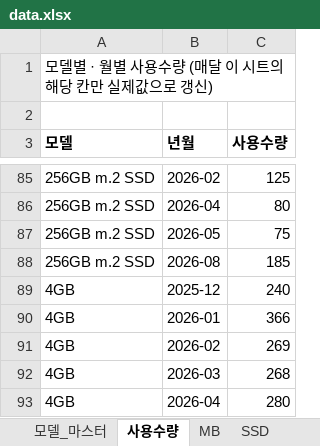
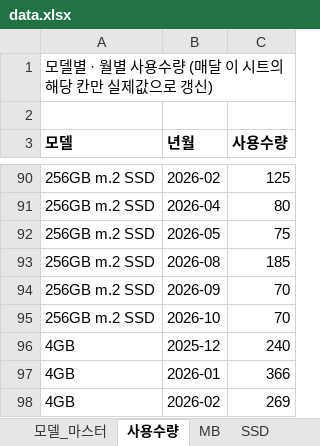
Before and after one commit to totoya1318-rgb/price-dashboard, an Excel workbook: data.xlsx, sheet 사용수량, drawn as a sheet; only a part is shown, gaps mark what is left out; the shorter side is filled out with more unchanged rows; values as stored, in another font and other column widths than the file's, no borders; the diff covers the shown part only; the diff names each change by its address in the sheet, - before the commit and + after, or states it on an @@ line.

```diff
--- a/data.xlsx (sheet 사용수량)
+++ b/data.xlsx (sheet 사용수량)
+row 94: 256GB m.2 SSD | 2026-09 | 70
+row 95: 256GB m.2 SSD | 2026-10 | 70
```
Also changed, not shown: 9 added rows and 2 edited cells elsewhere in this sheet, sheet DDR4.
